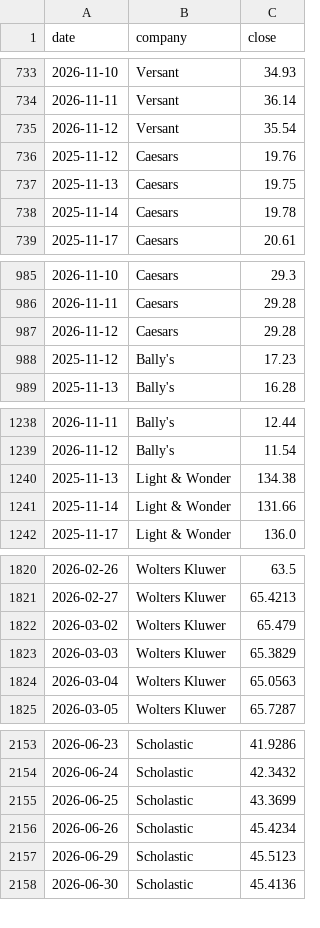
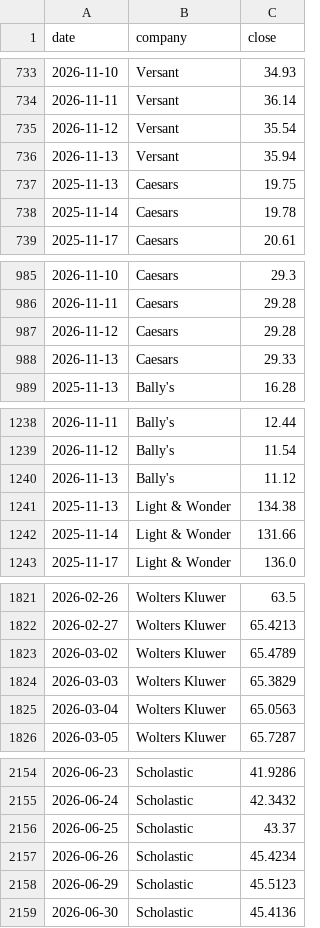
Before and after one commit to hrishi9635/client-intel, a CSV file: data/prices.csv, drawn as a sheet; only a part is shown, gaps mark what is left out; the diff covers the shown part only.

```diff
--- a/data/prices.csv
+++ b/data/prices.csv
@@ -735,3 +735,3 @@ date,company,close
 2026-11-12,Versant,35.54
-2025-11-12,Caesars,19.76
+2026-11-13,Versant,35.94
 2025-11-13,Caesars,19.75
@@ -987,3 +987,3 @@ date,company,close
 2026-11-12,Caesars,29.28
-2025-11-12,Bally's,17.23
+2026-11-13,Caesars,29.33
 2025-11-13,Bally's,16.28
@@ -1239,2 +1239,3 @@ date,company,close
 2026-11-12,Bally's,11.54
+2026-11-13,Bally's,11.12
 2025-11-13,Light & Wonder,134.38
@@ -1821,3 +1822,3 @@ date,company,close
 2026-02-27,Wolters Kluwer,65.4213
-2026-03-02,Wolters Kluwer,65.479
+2026-03-02,Wolters Kluwer,65.4789
 2026-03-03,Wolters Kluwer,65.3829
@@ -2154,3 +2155,3 @@ date,company,close
 2026-06-24,Scholastic,42.3432
-2026-06-25,Scholastic,43.3699
+2026-06-25,Scholastic,43.37
 2026-06-26,Scholastic,45.4234
```
Also changed, not shown: 1 edited cell elsewhere in this file, data/fx.csv, data/market.csv, 6 other files.
